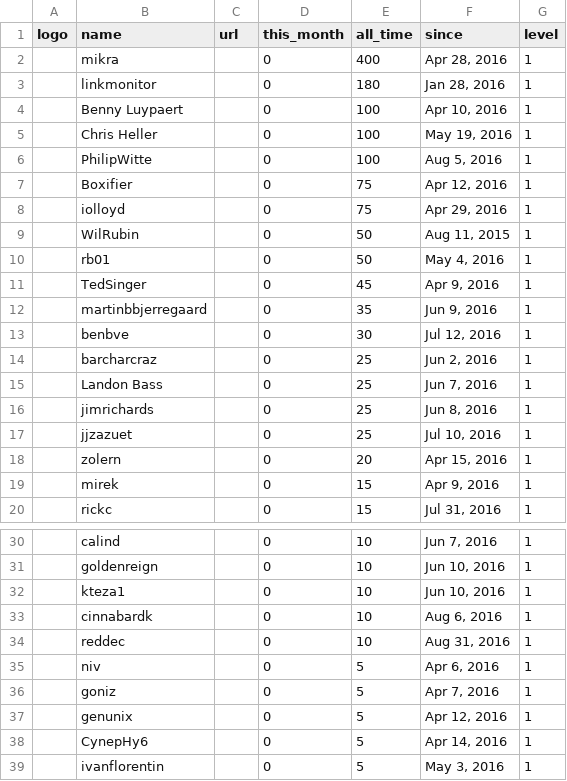
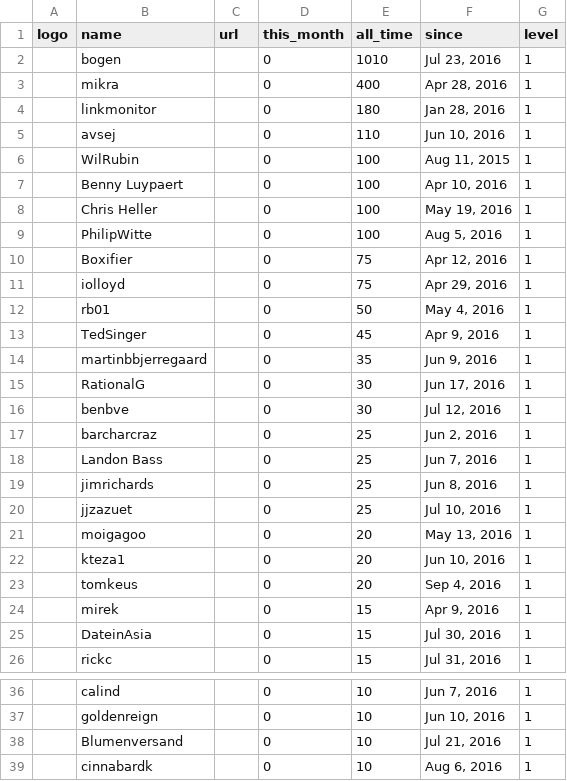
Before and after one commit to blavijenile/Nielsen-and-Semita-Yang-Mills-Existence-and-Mass-Gap-FORMAL-PROOF-IN-LEAN-4, a CSV file: web/inactive_sponsors.csv, drawn as a sheet; only a part is shown, gaps mark what is left out; the shorter side is filled out with more unchanged rows.

Commit message:
Updated sponsors CSV files.

```diff
--- a/web/inactive_sponsors.csv
+++ b/web/inactive_sponsors.csv
@@ -1,4 +1,7 @@
 logo, name, url, this_month, all_time, since, level
+,bogen,,0,1010,"Jul 23, 2016",1
 ,mikra,,0,400,"Apr 28, 2016",1
 ,linkmonitor,,0,180,"Jan 28, 2016",1
+,avsej,,0,110,"Jun 10, 2016",1
+,WilRubin,,0,100,"Aug 11, 2015",1
 ,"Benny Luypaert",,0,100,"Apr 10, 2016",1
@@ -8,3 +11,2 @@ logo, name, url, this_month, all_time, since, level
 ,iolloyd,,0,75,"Apr 29, 2016",1
-,WilRubin,,0,50,"Aug 11, 2015",1
 ,rb01,,0,50,"May 4, 2016",1
@@ -12,2 +14,3 @@ logo, name, url, this_month, all_time, since, level
 ,martinbbjerregaard,,0,35,"Jun 9, 2016",1
+,RationalG,,0,30,"Jun 17, 2016",1
 ,benbve,,0,30,"Jul 12, 2016",1
@@ -17,4 +20,7 @@ logo, name, url, this_month, all_time, since, level
 ,jjzazuet,,0,25,"Jul 10, 2016",1
-,zolern,,0,20,"Apr 15, 2016",1
+,moigagoo,,0,20,"May 13, 2016",1
+,kteza1,,0,20,"Jun 10, 2016",1
+,tomkeus,,0,20,"Sep 4, 2016",1
 ,mirek,,0,15,"Apr 9, 2016",1
+,DateinAsia,,0,15,"Jul 30, 2016",1
 ,rickc,,0,15,"Jul 31, 2016",1
@@ -31,3 +37,3 @@ logo, name, url, this_month, all_time, since, level
 ,goldenreign,,0,10,"Jun 10, 2016",1
-,kteza1,,0,10,"Jun 10, 2016",1
+,Blumenversand,,0,10,"Jul 21, 2016",1
 ,cinnabardk,,0,10,"Aug 6, 2016",1
```
Also changed, not shown: web/sponsors.csv.
